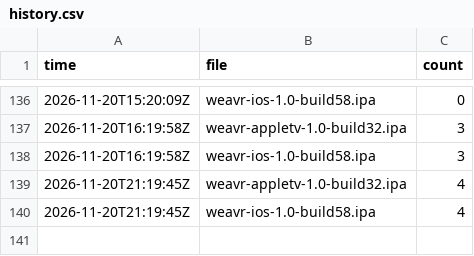
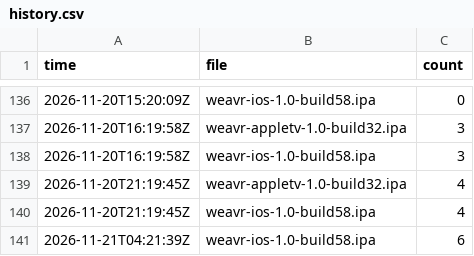
Before and after one commit to bishop-actual/app-repo, a CSV file: stats/history.csv, drawn as a sheet; only a part is shown, gaps mark what is left out.

```diff
--- a/stats/history.csv
+++ b/stats/history.csv
@@ -140 +140,2 @@ time,file,count
 2026-11-20T21:19:45Z,weavr-ios-1.0-build58.ipa,4
+2026-11-21T04:21:39Z,weavr-ios-1.0-build58.ipa,6
```
Also changed, not shown: 2 other files.
